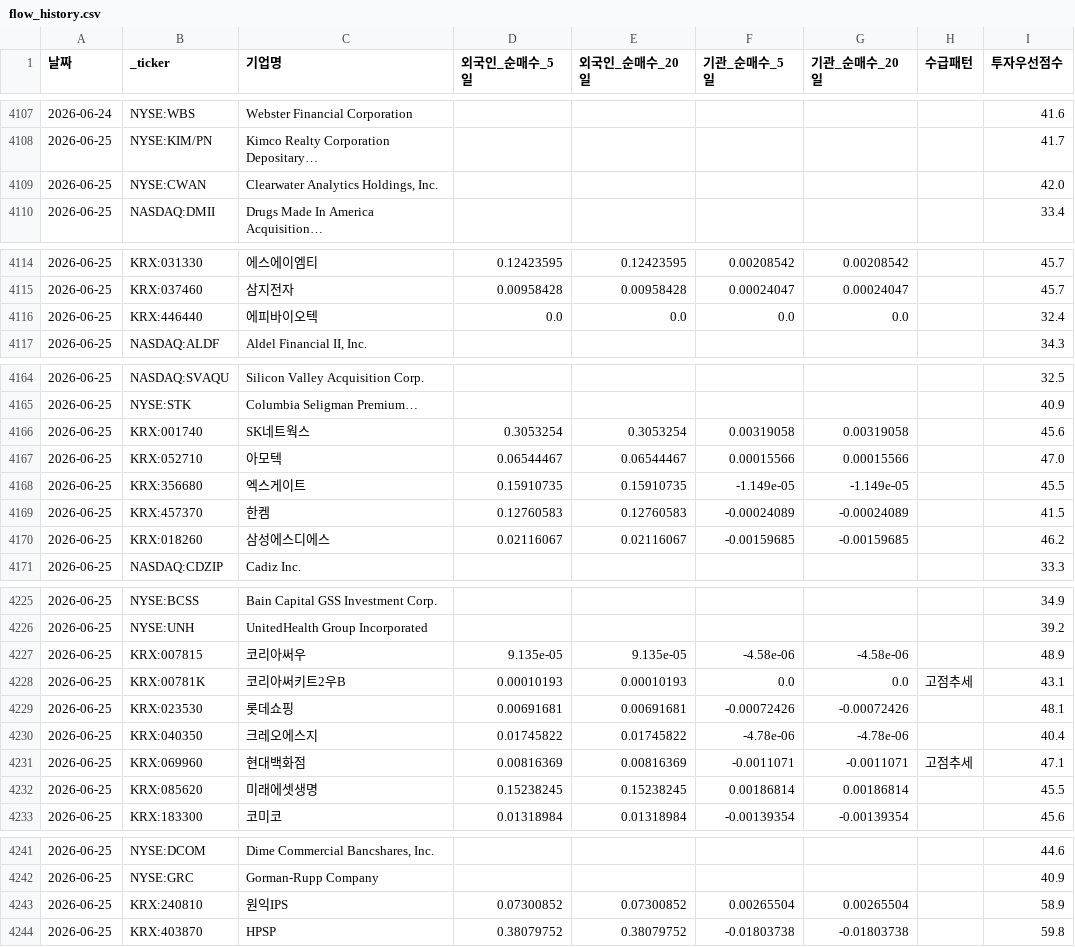
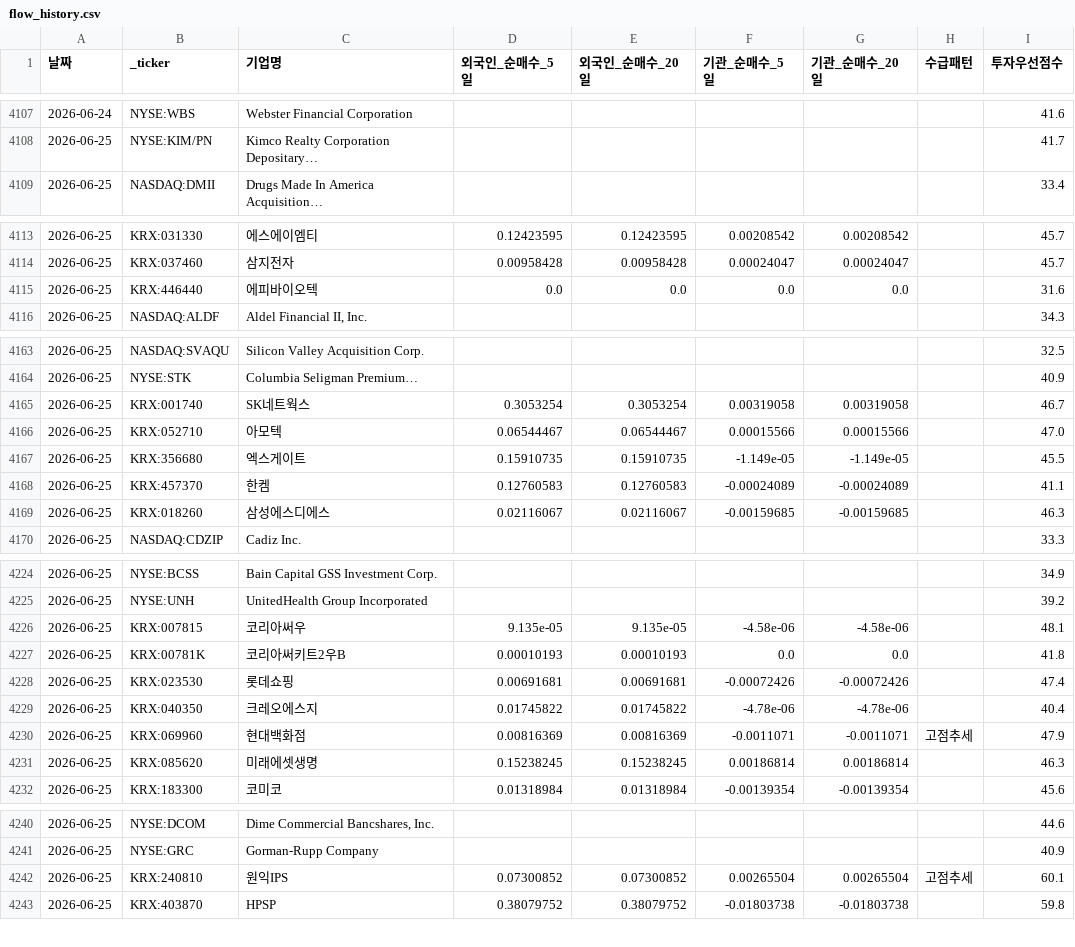
Before and after one commit to dicacros-gif/claude, a CSV file: data/flow_history.csv, drawn as a sheet; only a part is shown, gaps mark what is left out; the diff covers the shown part only.

```diff
--- a/data/flow_history.csv
+++ b/data/flow_history.csv
@@ -4108,3 +4108,2 @@
 2026-06-25,NYSE:KIM/PN,Kimco Realty Corporation Depositary…,,,,,,41.7
-2026-06-25,NYSE:CWAN,"Clearwater Analytics Holdings, Inc.",,,,,,42.0
 2026-06-25,NASDAQ:DMII,Drugs Made In America Acquisition…,,,,,,33.4
@@ -4115,3 +4114,3 @@
 2026-06-25,KRX:037460,삼지전자,0.00958428,0.00958428,0.00024047,0.00024047,,45.7
-2026-06-25,KRX:446440,에피바이오텍,0.0,0.0,0.0,0.0,,32.4
+2026-06-25,KRX:446440,에피바이오텍,0.0,0.0,0.0,0.0,,31.6
 2026-06-25,NASDAQ:ALDF,"Aldel Financial II, Inc.",,,,,,34.3
@@ -4165,7 +4164,7 @@
 2026-06-25,NYSE:STK,Columbia Seligman Premium…,,,,,,40.9
-2026-06-25,KRX:001740,SK네트웍스,0.3053254,0.3053254,0.00319058,0.00319058,,45.6
+2026-06-25,KRX:001740,SK네트웍스,0.3053254,0.3053254,0.00319058,0.00319058,,46.7
 2026-06-25,KRX:052710,아모텍,0.06544467,0.06544467,0.00015566,0.00015566,,47.0
 2026-06-25,KRX:356680,엑스게이트,0.15910735,0.15910735,-1.149e-05,-1.149e-05,,45.5
-2026-06-25,KRX:457370,한켐,0.12760583,0.12760583,-0.00024089,-0.00024089,,41.5
-2026-06-25,KRX:018260,삼성에스디에스,0.02116067,0.02116067,-0.00159685,-0.00159685,,46.2
+2026-06-25,KRX:457370,한켐,0.12760583,0.12760583,-0.00024089,-0.00024089,,41.1
+2026-06-25,KRX:018260,삼성에스디에스,0.02116067,0.02116067,-0.00159685,-0.00159685,,46.3
 2026-06-25,NASDAQ:CDZIP,Cadiz Inc.,,,,,,33.3
@@ -4226,8 +4225,8 @@
 2026-06-25,NYSE:UNH,UnitedHealth Group Incorporated,,,,,,39.2
-2026-06-25,KRX:007815,코리아써우,9.135e-05,9.135e-05,-4.58e-06,-4.58e-06,,48.9
-2026-06-25,KRX:00781K,코리아써키트2우B,0.00010193,0.00010193,0.0,0.0,고점추세,43.1
-2026-06-25,KRX:023530,롯데쇼핑,0.00691681,0.00691681,-0.00072426,-0.00072426,,48.1
+2026-06-25,KRX:007815,코리아써우,9.135e-05,9.135e-05,-4.58e-06,-4.58e-06,,48.1
+2026-06-25,KRX:00781K,코리아써키트2우B,0.00010193,0.00010193,0.0,0.0,,41.8
+2026-06-25,KRX:023530,롯데쇼핑,0.00691681,0.00691681,-0.00072426,-0.00072426,,47.4
 2026-06-25,KRX:040350,크레오에스지,0.01745822,0.01745822,-4.78e-06,-4.78e-06,,40.4
-2026-06-25,KRX:069960,현대백화점,0.00816369,0.00816369,-0.0011071,-0.0011071,고점추세,47.1
-2026-06-25,KRX:085620,미래에셋생명,0.15238245,0.15238245,0.00186814,0.00186814,,45.5
+2026-06-25,KRX:069960,현대백화점,0.00816369,0.00816369,-0.0011071,-0.0011071,고점추세,47.9
+2026-06-25,KRX:085620,미래에셋생명,0.15238245,0.15238245,0.00186814,0.00186814,,46.3
 2026-06-25,KRX:183300,코미코,0.01318984,0.01318984,-0.00139354,-0.00139354,,45.6
@@ -4242,3 +4241,3 @@
 2026-06-25,NYSE:GRC,Gorman-Rupp Company,,,,,,40.9
-2026-06-25,KRX:240810,원익IPS,0.07300852,0.07300852,0.00265504,0.00265504,,58.9
+2026-06-25,KRX:240810,원익IPS,0.07300852,0.07300852,0.00265504,0.00265504,고점추세,60.1
 2026-06-25,KRX:403870,HPSP,0.38079752,0.38079752,-0.01803738,-0.01803738,,59.8
```
Also changed, not shown: 3 edited cells elsewhere in this file, data/market_index_cache.csv, data/sector_perf_cache.csv, 4 other files.
